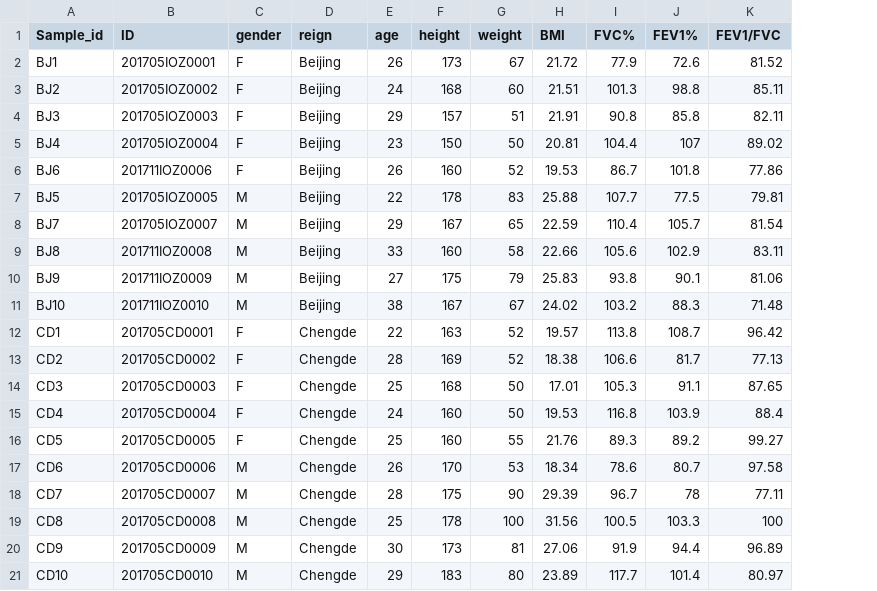
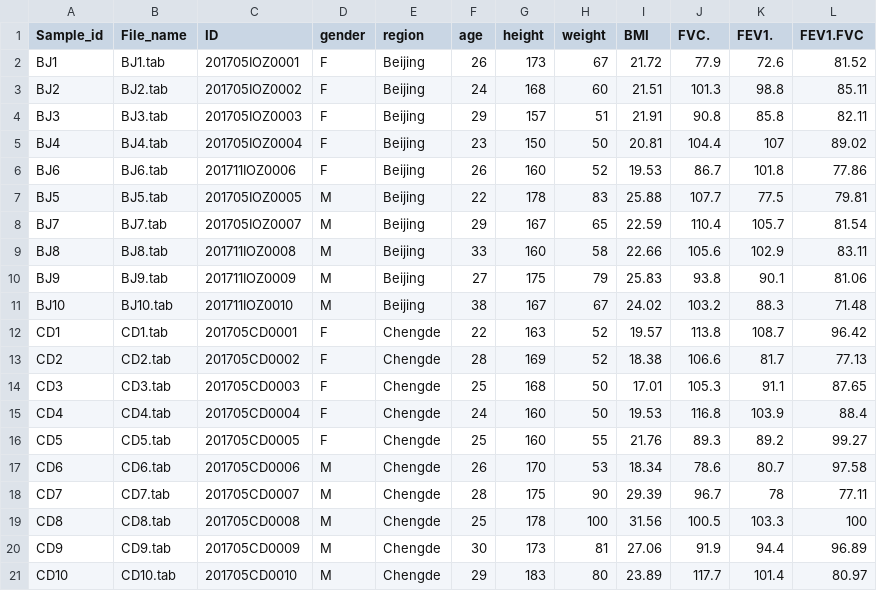
Before and after one commit to Jamilasullivan/Case-Study, a CSV file: Metadata_Pan_tidied.csv, drawn as a sheet; addresses are those after the commit; the diff names each change by its address in the sheet, - before the commit and + after, or states it on an @@ line.

Commit message:
Perfecting metadata extraction

```diff
--- a/Metadata_Pan_tidied.csv
+++ b/Metadata_Pan_tidied.csv
+column B (File_name), rows 2-21: BJ1.tab | BJ2.tab | BJ3.tab | BJ4.tab | BJ6.tab | BJ5.tab | BJ7.tab | BJ8.tab | BJ9.tab | BJ10.tab | CD1.tab | CD2.tab | CD3.tab | CD4.tab | CD5.tab | CD6.tab | CD7.tab | CD8.tab | CD9.tab | CD10.tab
-E1: reign
+E1: region
-J1: FVC%
+J1: FVC.
-K1: FEV1%
+K1: FEV1.
-L1: FEV1/FVC
+L1: FEV1.FVC
```
Also changed, not shown: 6 other files.
